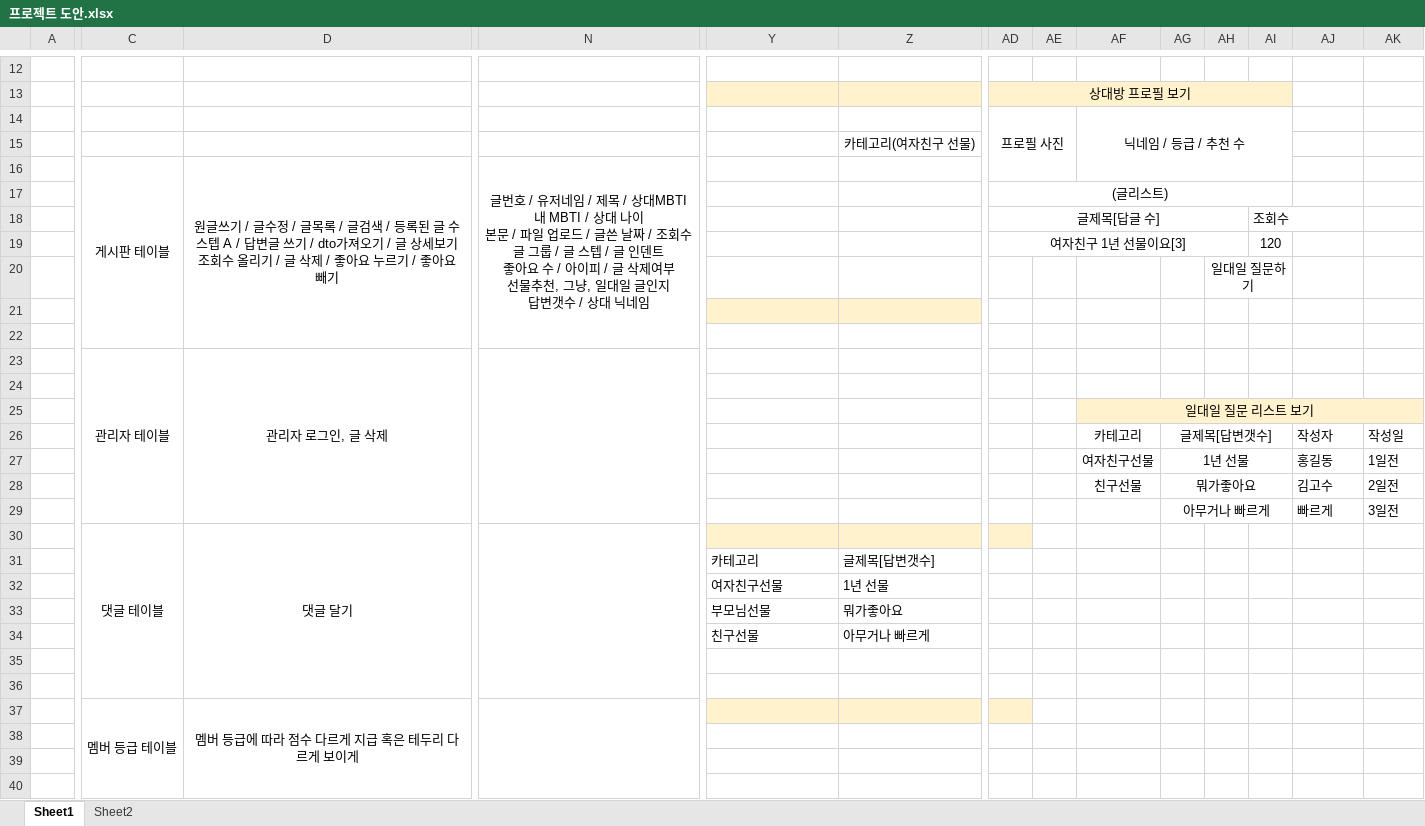
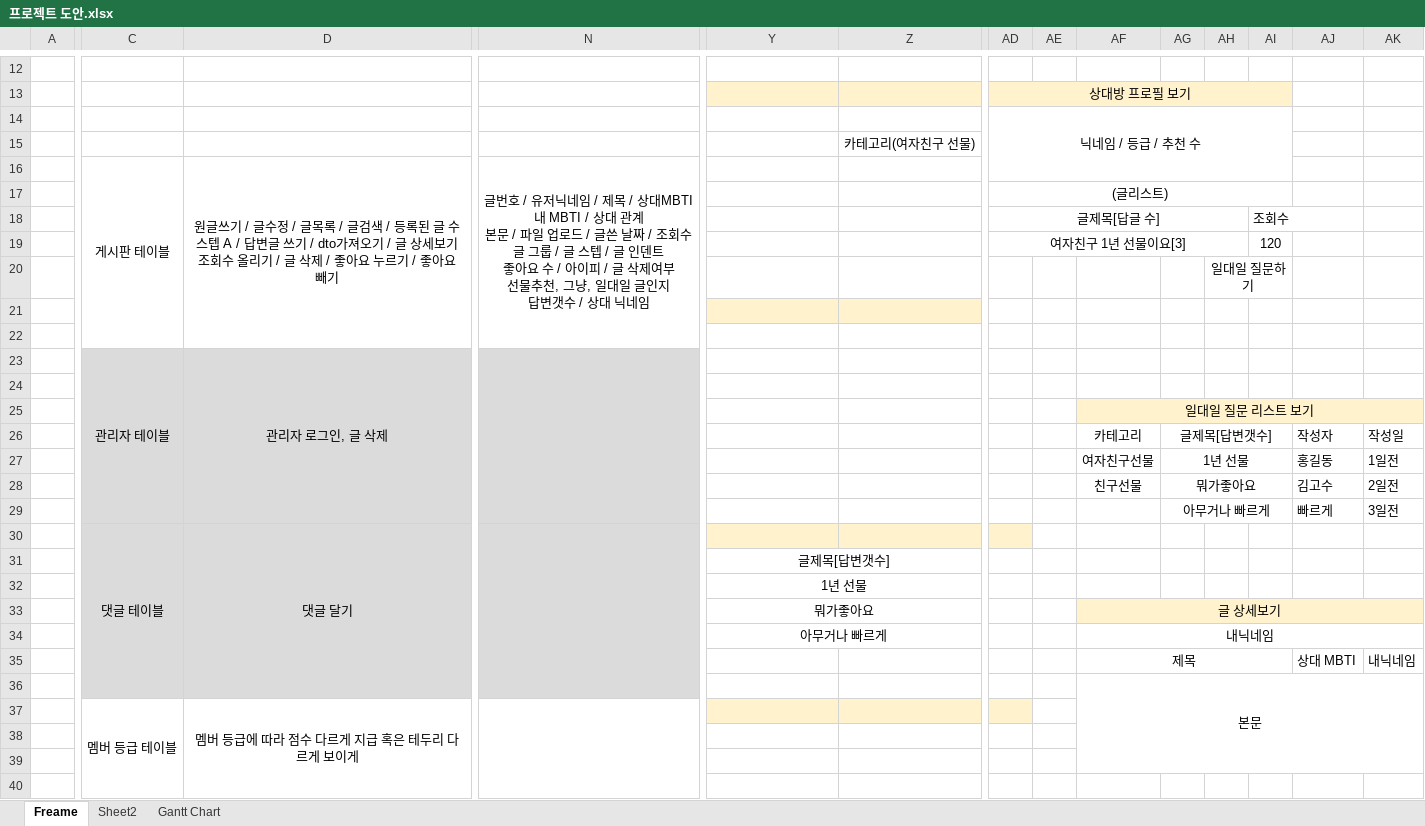
Before and after one commit to Aiden125/Webpro, an Excel workbook: Note/프로젝트 도안.xlsx, sheet Freame, drawn as a sheet; only a part is shown, gaps mark what is left out; values as stored, in another font and other column widths than the file's, no borders; removed rows and columns are numbered as before the commit, all else as after; rows hold the shown columns only; ↵ is a line break in a cell; the diff covers the shown part only; the diff names each change by its address in the sheet, - before the commit and + after, or states it on an @@ line.

```diff
--- a/Note/프로젝트 도안.xlsx (sheet Freame)
+++ b/Note/프로젝트 도안.xlsx (sheet Freame)
-sheet tab: Sheet1
+sheet tab: Freame
+sheet tab: Gantt Chart
-AD14: 프로필 사진
+AD14: 닉네임 / 등급 / 추천 수
-AD14:AE16 merged
+AD14:AI16 merged
-AF14: 닉네임 / 등급 / 추천 수
+AF14: (empty)
-AF14:AI16 merged
-N16: …/ 유저네임 / 제목 / 상대MBTI ↵ 내 MBTI / 상대 나이 ↵ 본문…
+N16: …/ 유저닉네임 / 제목 / 상대MBTI ↵ 내 MBTI / 상대 관계 ↵ 본문…
-C23:N36 fill: none
+C23:N36 fill: #DBDBDB
-Y31: 카테고리
+Y31: 글제목[답변갯수]
-Y31:Y34 alignment: left
+Y31:Y34 alignment: center
+Y31:Z31 merged
-Z31: 글제목[답변갯수]
+Z31: (empty)
-Y32: 여자친구선물
+Y32: 1년 선물
+Y32:Z32 merged
-Z32: 1년 선물
+Z32: (empty)
-Y33: 부모님선물
+Y33: 뭐가좋아요
+Y33:Z33 merged
-Z33: 뭐가좋아요
+Z33: (empty)
-AF33: (empty)
+AF33: 글 상세보기
-AF33:AK33 fill: none
+AF33:AK33 fill: #FFF2CC
+AF33:AK33 merged
-Y34: 친구선물
+Y34: 아무거나 빠르게
+Y34:Z34 merged
-Z34: 아무거나 빠르게
+Z34: (empty)
-AF34: (empty)
+AF34: 내닉네임
+AF34:AK34 merged
-row 35: (empty)
+row 35:  |  |  |  |  |  |  |  | 제목 |  |  |  | 상대 MBTI | 내닉네임
+AF35:AI35 merged
-AF36: (empty)
+AF36: 본문
+AF36:AK39 merged
```
Also changed, not shown: cell formats elsewhere in this sheet, Note/07_1'st Project/프로젝트관리.xlsx, Note/my프로젝트관리.xlsx, 27 other files.
